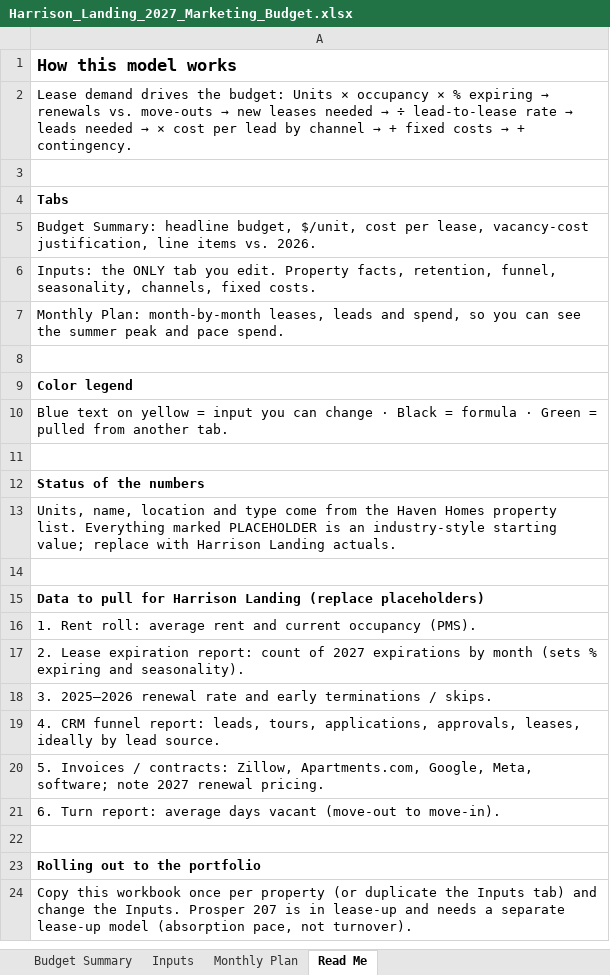
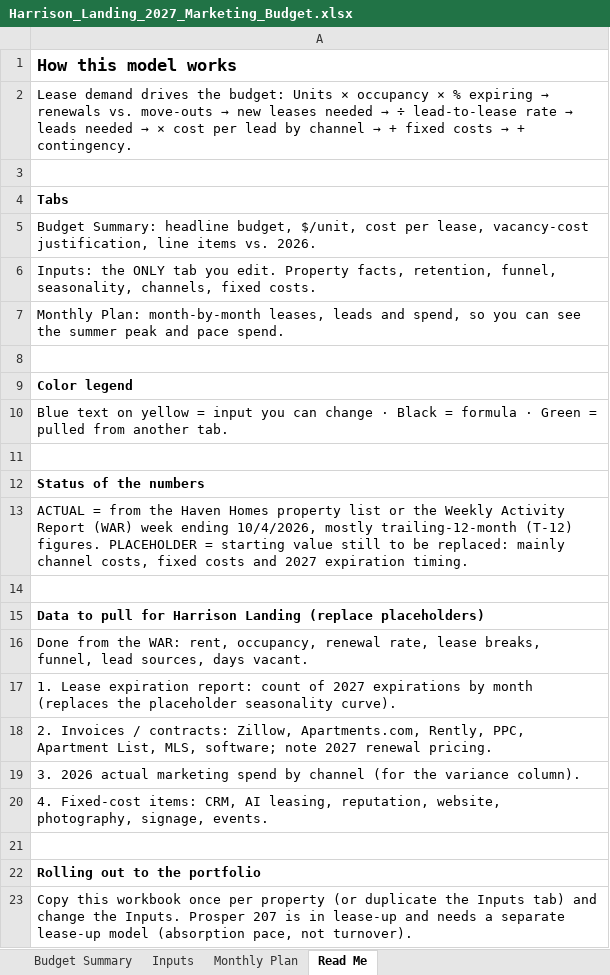
Before and after one commit to mrikard-sys/marketingspend, an Excel workbook: Harrison_Landing_2027_Marketing_Budget.xlsx, sheet Read Me, drawn as a sheet; values as stored, in another font and other column widths than the file's, no borders; the diff names each change by its address in the sheet, - before the commit and + after, or states it on an @@ line.

```diff
--- a/Harrison_Landing_2027_Marketing_Budget.xlsx (sheet Read Me)
+++ b/Harrison_Landing_2027_Marketing_Budget.xlsx (sheet Read Me)
-A13: Units, name, location and type come from the Haven Homes property list. Everything marked PLACEHOLDER is an industry-style starting value; replace with Harrison Landing actuals.
+A13: ACTUAL = from the Haven Homes property list or the Weekly Activity Report (WAR) week ending 10/4/2026, mostly trailing-12-month (T-12) figures. PLACEHOLDER = starting value still to be replaced: mainly channel costs, fixed costs and 2027 expiration timing.
-A16: 1. Rent roll: average rent and current occupancy (PMS).
+A16: Done from the WAR: rent, occupancy, renewal rate, lease breaks, funnel, lead sources, days vacant.
-A17: 2. Lease expiration report: count of 2027 expirations by month (sets % expiring and seasonality).
+A17: 1. Lease expiration report: count of 2027 expirations by month (replaces the placeholder seasonality curve).
-A18: 3. 2025–2026 renewal rate and early terminations / skips.
+A18: 2. Invoices / contracts: Zillow, Apartments.com, Rently, PPC, Apartment List, MLS, software; note 2027 renewal pricing.
-A19: 4. CRM funnel report: leads, tours, applications, approvals, leases, ideally by lead source.
+A19: 3. 2026 actual marketing spend by channel (for the variance column).
-A20: 5. Invoices / contracts: Zillow, Apartments.com, Google, Meta, software; note 2027 renewal pricing.
+A20: 4. Fixed-cost items: CRM, AI leasing, reputation, website, photography, signage, events.
-row 21: 6. Turn report: average days vacant (move-out to move-in).
```
Also changed, not shown: sheet Monthly Plan, sheet Inputs, sheet Budget Summary, 1 other file.
